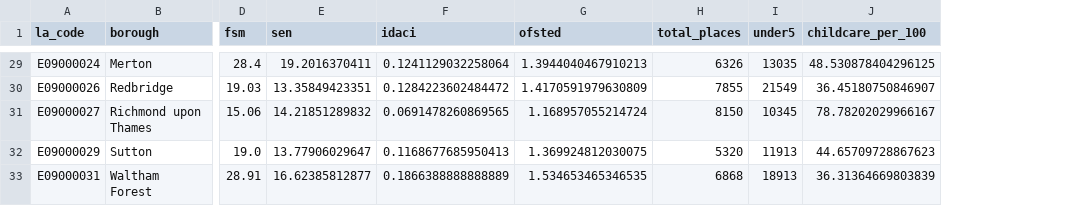
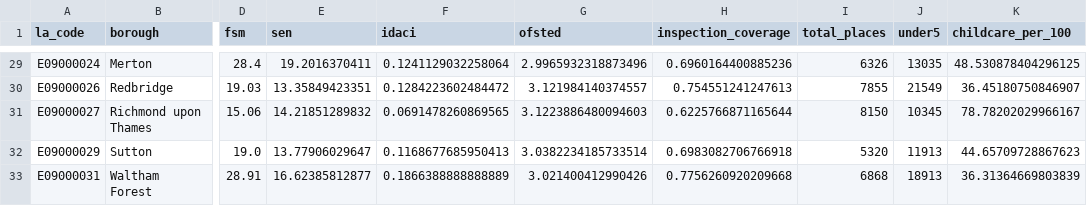
Before and after one commit to ijnicole-debug/BLEY-Dashboard-Dissertation, a CSV file: dashboard/data/master_dataset.csv, drawn as a sheet; only a part is shown, gaps mark what is left out; the diff covers the shown part only; the diff names each change by its address in the sheet, - before the commit and + after, or states it on an @@ line.

```diff
--- a/dashboard/data/master_dataset.csv
+++ b/dashboard/data/master_dataset.csv
+column H (inspection_coverage), rows 29-33: 0.6960164400885236 | 0.754551241247613 | 0.6225766871165644 | 0.6983082706766918 | 0.7756260920209668
-G29 (ofsted): 1.3944040467910213
+G29 (ofsted): 2.9965932318873496
-G30 (ofsted): 1.4170591979630809
+G30 (ofsted): 3.121984140374557
-G31 (ofsted): 1.168957055214724
+G31 (ofsted): 3.1223886480094603
-G32 (ofsted): 1.369924812030075
+G32 (ofsted): 3.0382234185733514
-G33 (ofsted): 1.534653465346535
+G33 (ofsted): 3.021400412990426
```
Also changed, not shown: 27 edited cells elsewhere in this file, 12 other files.
